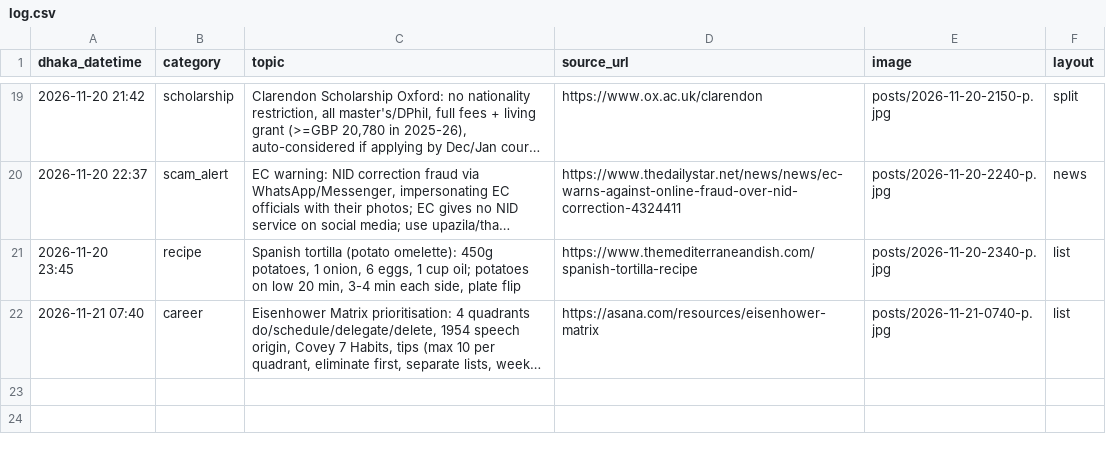
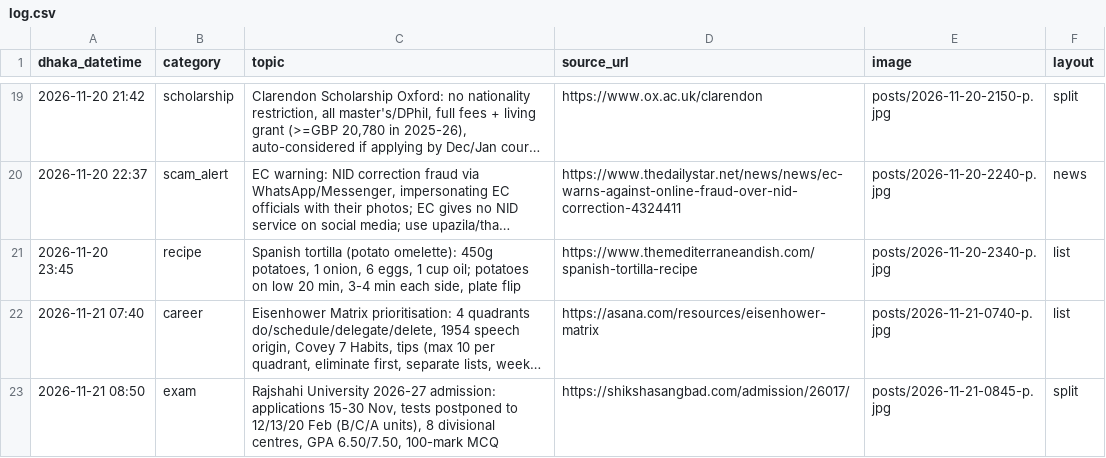
Before and after one commit to Rajibnt/codexnatore, a CSV file: ready/log.csv, drawn as a sheet; only a part is shown, gaps mark what is left out; long unchanged cells end in …; the diff names each change by its address in the sheet, - before the commit and + after, or states it on an @@ line.

```diff
--- a/ready/log.csv
+++ b/ready/log.csv
+row 23: 2026-11-21 08:50 | exam | Rajshahi University 2026-27 admission: applications 15-30 Nov, tests postponed to 12/13/20 Feb (B/C/A units), 8 divisional centres, GPA 6.50/7.50, 100-mark MCQ | https://shikshasangbad.com/admission/26017/ | posts/2026-11-21-0845-p.jpg | split
```
Also changed, not shown: 3 other files.
